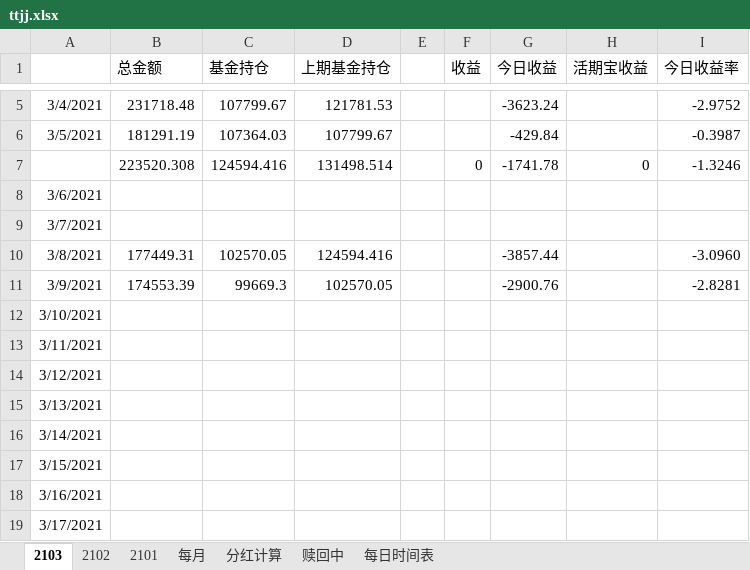
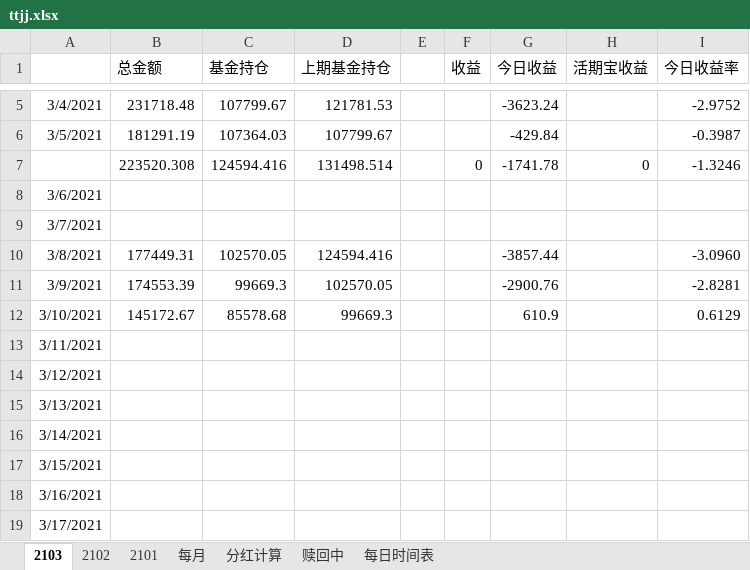
Before and after one commit to czl315/ttjj, an Excel workbook: src/main/java/ttjj/doc/ttjj.xlsx, sheet 2103, drawn as a sheet; only a part is shown, gaps mark what is left out; values as stored, in another font and other column widths than the file's, no borders; the diff names each change by its address in the sheet, - before the commit and + after, or states it on an @@ line.

```diff
--- a/src/main/java/ttjj/doc/ttjj.xlsx (sheet 2103)
+++ b/src/main/java/ttjj/doc/ttjj.xlsx (sheet 2103)
-B12 (总金额): (empty)
+B12 (总金额): 145172.67
-C12 (基金持仓): (empty)
+C12 (基金持仓): 85578.68
-D12 (上期基金持仓): (empty)
+D12 (上期基金持仓): 99669.3
-G12 (今日收益): (empty)
+G12 (今日收益): 610.9
-I12 (今日收益率): (empty)
+I12 (今日收益率): 0.6129
```
Also changed, not shown: 5 other files.
